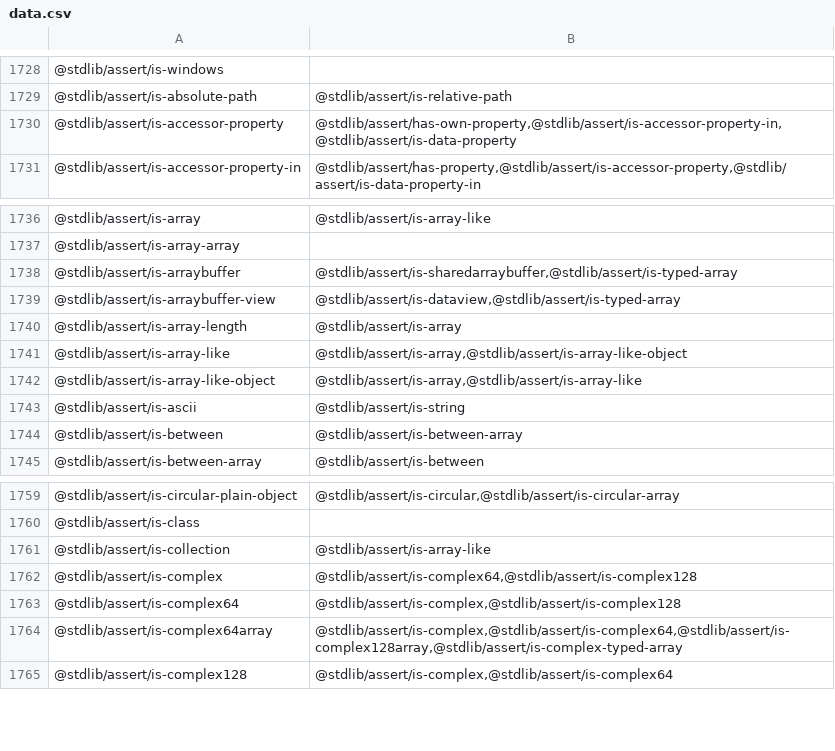
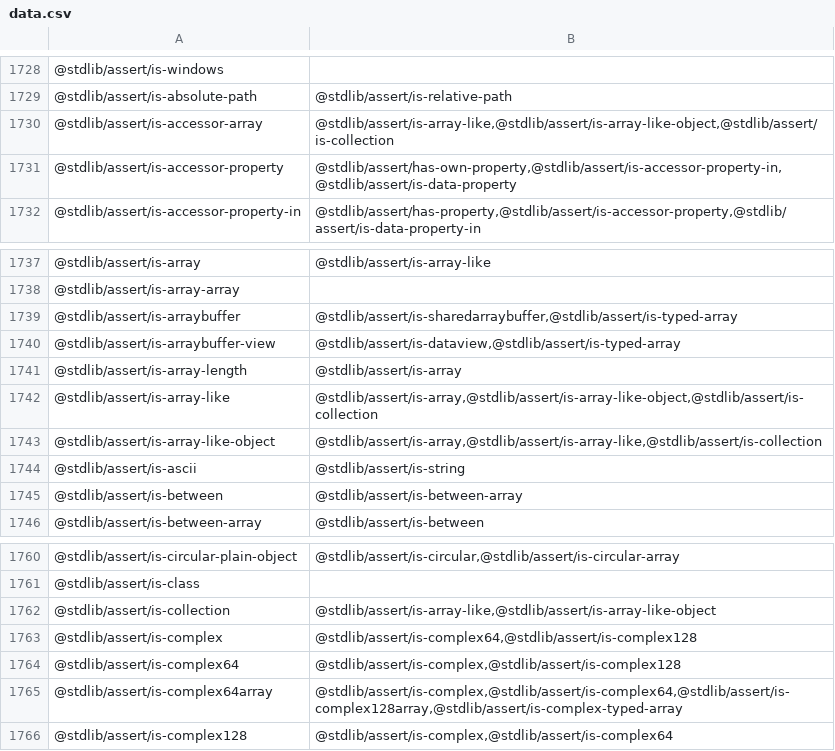
Before and after one commit to stdlib-js/namespace, a CSV file: pkg2related/data/data.csv, drawn as a sheet; only a part is shown, gaps mark what is left out.

```diff
--- a/pkg2related/data/data.csv
+++ b/pkg2related/data/data.csv
@@ -1729,2 +1729,3 @@
 "@stdlib/assert/is-absolute-path","@stdlib/assert/is-relative-path"
+"@stdlib/assert/is-accessor-array","@stdlib/assert/is-array-like,@stdlib/assert/is-array-like-object,@stdlib/assert/is-collection"
 "@stdlib/assert/is-accessor-property","@stdlib/assert/has-own-property,@stdlib/assert/is-accessor-property-in,@stdlib/assert/is-data-property"
@@ -1740,4 +1741,4 @@
 "@stdlib/assert/is-array-length","@stdlib/assert/is-array"
-"@stdlib/assert/is-array-like","@stdlib/assert/is-array,@stdlib/assert/is-array-like-object"
-"@stdlib/assert/is-array-like-object","@stdlib/assert/is-array,@stdlib/assert/is-array-like"
+"@stdlib/assert/is-array-like","@stdlib/assert/is-array,@stdlib/assert/is-array-like-object,@stdlib/assert/is-collection"
+"@stdlib/assert/is-array-like-object","@stdlib/assert/is-array,@stdlib/assert/is-array-like,@stdlib/assert/is-collection"
 "@stdlib/assert/is-ascii","@stdlib/assert/is-string"
@@ -1760,3 +1761,3 @@
 "@stdlib/assert/is-class",""
-"@stdlib/assert/is-collection","@stdlib/assert/is-array-like"
+"@stdlib/assert/is-collection","@stdlib/assert/is-array-like,@stdlib/assert/is-array-like-object"
 "@stdlib/assert/is-complex","@stdlib/assert/is-complex64,@stdlib/assert/is-complex128"
```
Also changed, not shown: alias2pkg/data/data.csv, alias2related/data/data.csv, 15 other files.
